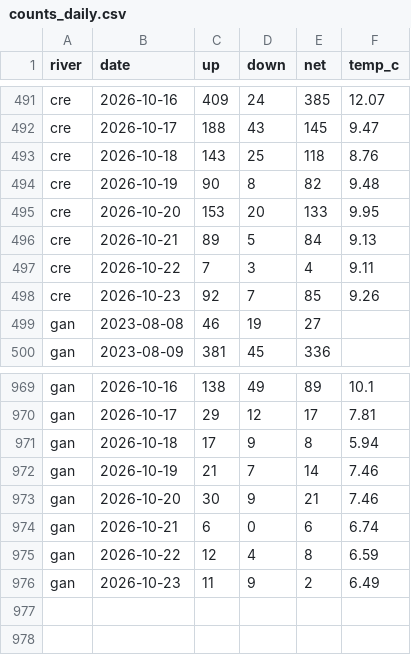
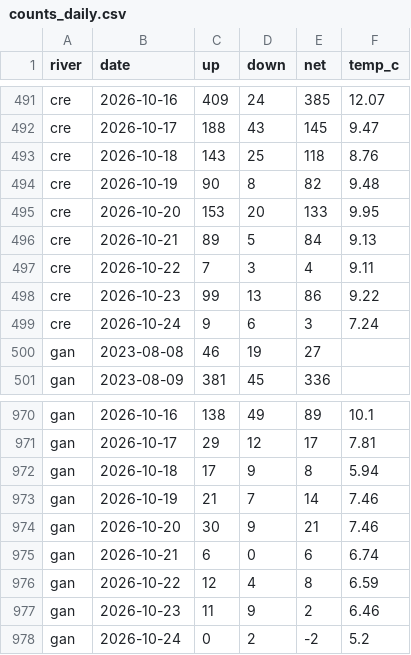
Before and after one commit to tomgrizz/guess-the-run, a CSV file: data/counts_daily.csv, drawn as a sheet; only a part is shown, gaps mark what is left out.

```diff
--- a/data/counts_daily.csv
+++ b/data/counts_daily.csv
@@ -497,3 +497,4 @@ cre,2026-10-21,89,5,84,9.13
 cre,2026-10-22,7,3,4,9.11
-cre,2026-10-23,92,7,85,9.26
+cre,2026-10-23,99,13,86,9.22
+cre,2026-10-24,9,6,3,7.24
 gan,2023-08-08,46,19,27,
@@ -975,2 +976,3 @@ gan,2026-10-21,6,0,6,6.74
 gan,2026-10-22,12,4,8,6.59
-gan,2026-10-23,11,9,2,6.49
+gan,2026-10-23,11,9,2,6.46
+gan,2026-10-24,0,2,-2,5.2
```
Also changed, not shown: 1 other file.
